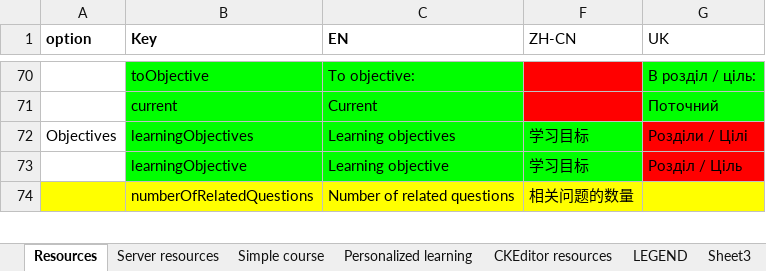
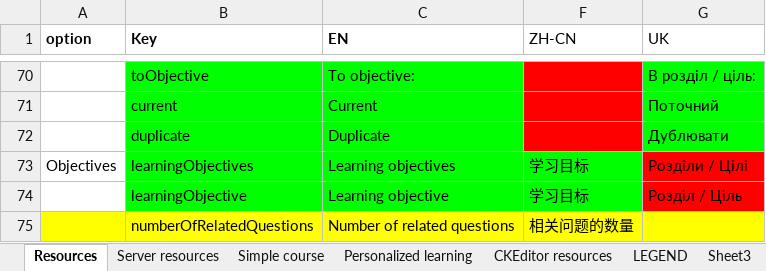
Before and after one commit to jaw4ik/assessment, an Excel workbook: sources/easygenerator.Web/App/localization/resources.xlsx, sheet Resources, drawn as a sheet; only a part is shown, gaps mark what is left out; values as stored, in another font and other column widths than the file's, no borders; charts and pictures not drawn; the diff names each change by its address in the sheet, - before the commit and + after, or states it on an @@ line.

Commit message:
Change "Delete question" to "Duplicate"

```diff
--- a/sources/easygenerator.Web/App/localization/resources.xlsx (sheet Resources)
+++ b/sources/easygenerator.Web/App/localization/resources.xlsx (sheet Resources)
+row 72:  | duplicate | Duplicate |  | Дублювати
```
Also changed, not shown: 6 other files.
